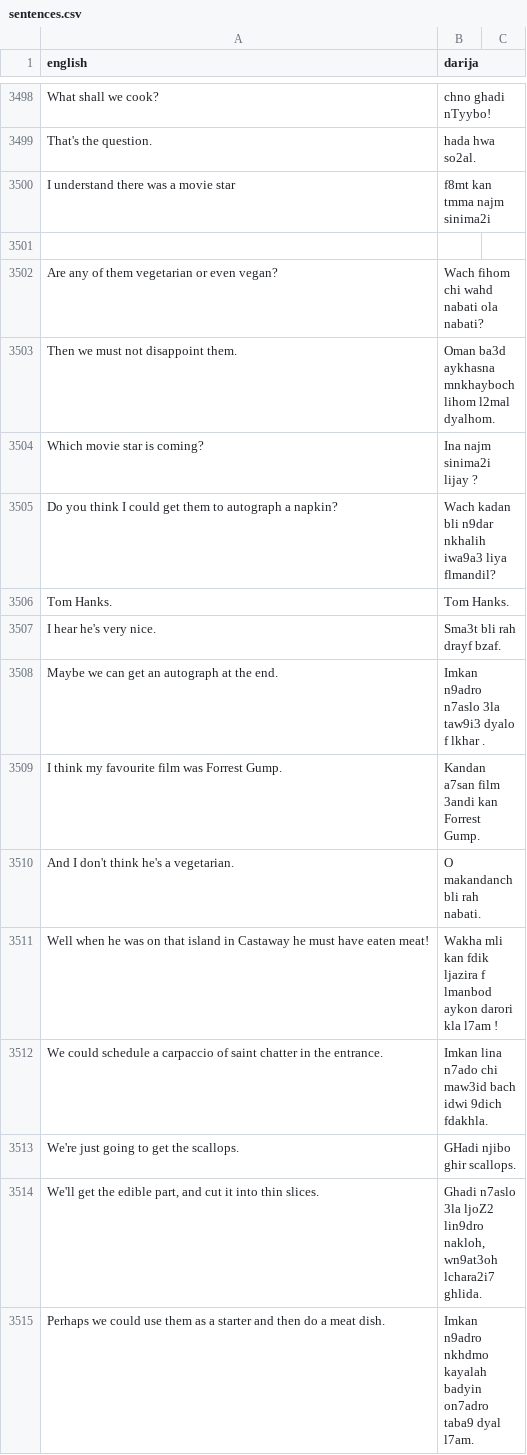
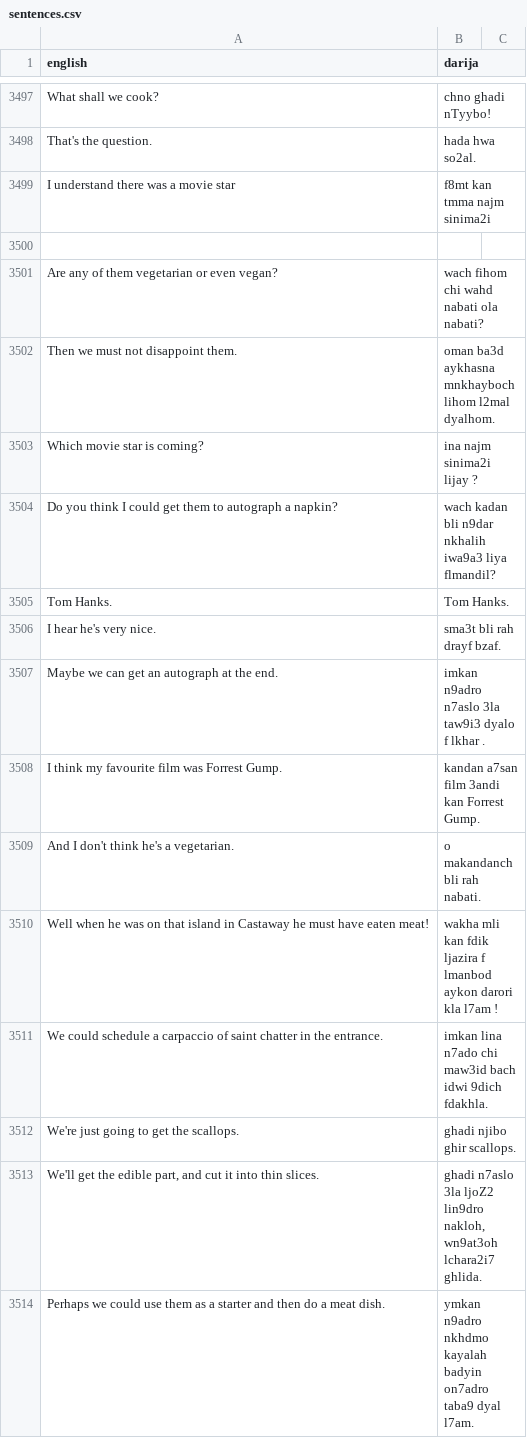
Before and after one commit to darija-open-dataset/dataset, a CSV file: sentences.csv, drawn as a sheet; only a part is shown, gaps mark what is left out; the diff covers the shown part only.

```diff
--- a/sentences.csv
+++ b/sentences.csv
@@ -3501,15 +3500,15 @@ I understand there was a movie star,f8mt kan tmma najm sinima2i
 "",""
-Are any of them vegetarian or even vegan?,Wach fihom chi wahd nabati ola nabati?
-Then we must not disappoint them.,Oman ba3d aykhasna mnkhayboch lihom l2mal dyalhom.
-Which movie star is coming?,Ina najm sinima2i lijay ?
-Do you think I could get them to autograph a napkin?,Wach kadan bli n9dar nkhalih iwa9a3 liya flmandil?
+Are any of them vegetarian or even vegan?,wach fihom chi wahd nabati ola nabati?
+Then we must not disappoint them.,oman ba3d aykhasna mnkhayboch lihom l2mal dyalhom.
+Which movie star is coming?,ina najm sinima2i lijay ?
+Do you think I could get them to autograph a napkin?,wach kadan bli n9dar nkhalih iwa9a3 liya flmandil?
 Tom Hanks.,Tom Hanks.
-I hear he's very nice.,Sma3t bli rah drayf bzaf.
-Maybe we can get an autograph at the end.,Imkan n9adro n7aslo 3la taw9i3 dyalo f lkhar .
-I think my favourite film was Forrest Gump.,Kandan a7san film 3andi kan  Forrest Gump.
-And I don't think he's a vegetarian.,O makandanch bli rah nabati.
-Well when he was on that island in Castaway he must have eaten meat!,Wakha mli kan fdik ljazira f lmanbod aykon darori kla l7am !
-We could schedule a carpaccio of saint chatter in the entrance.,Imkan lina n7ado chi maw3id bach idwi 9dich fdakhla.
-We're just going to get the scallops.,GHadi njibo ghir scallops.
-"We'll get the edible part, and cut it into thin slices.","Ghadi n7aslo 3la ljoZ2 lin9dro nakloh, wn9at3oh lchara2i7 ghlida."
-Perhaps we could use them as a starter and then do a meat dish.,Imkan n9adro nkhdmo kayalah badyin on7adro taba9 dyal l7am.
+I hear he's very nice.,sma3t bli rah drayf bzaf.
+Maybe we can get an autograph at the end.,imkan n9adro n7aslo 3la taw9i3 dyalo f lkhar .
+I think my favourite film was Forrest Gump.,kandan a7san film 3andi kan  Forrest Gump.
+And I don't think he's a vegetarian.,o makandanch bli rah nabati.
+Well when he was on that island in Castaway he must have eaten meat!,wakha mli kan fdik ljazira f lmanbod aykon darori kla l7am !
+We could schedule a carpaccio of saint chatter in the entrance.,imkan lina n7ado chi maw3id bach idwi 9dich fdakhla.
+We're just going to get the scallops.,ghadi njibo ghir scallops.
+"We'll get the edible part, and cut it into thin slices.","ghadi n7aslo 3la ljoZ2 lin9dro nakloh, wn9at3oh lchara2i7 ghlida."
+Perhaps we could use them as a starter and then do a meat dish.,ymkan n9adro nkhdmo kayalah badyin on7adro taba9 dyal l7am.
```
Also changed, not shown: 1 removed row and 60 edited cells elsewhere in this file.
